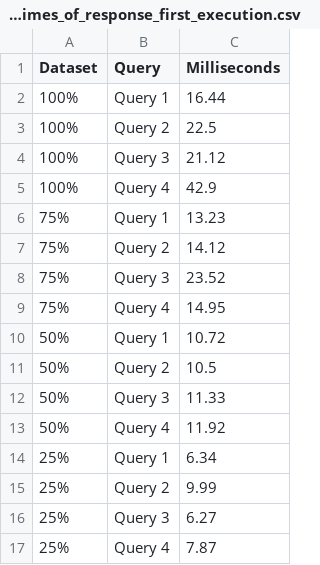
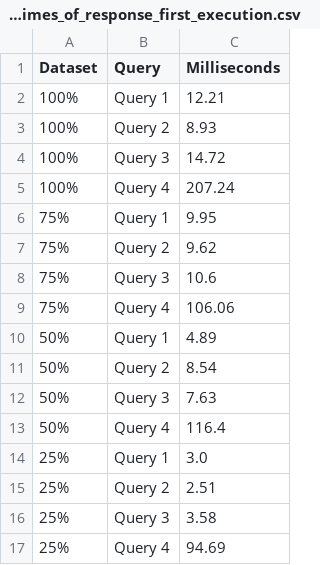
Before and after one commit to Gianniz03/UBO-DB2, a CSV file: Neo4j/ResponseTimes/neo4j_times_of_response_first_execution.csv, drawn as a sheet.

```diff
--- a/Neo4j/ResponseTimes/neo4j_times_of_response_first_execution.csv
+++ b/Neo4j/ResponseTimes/neo4j_times_of_response_first_execution.csv
@@ -1,17 +1,17 @@
 Dataset,Query,Milliseconds
-100%,Query 1,16.44
-100%,Query 2,22.5
-100%,Query 3,21.12
-100%,Query 4,42.9
-75%,Query 1,13.23
-75%,Query 2,14.12
-75%,Query 3,23.52
-75%,Query 4,14.95
-50%,Query 1,10.72
-50%,Query 2,10.5
-50%,Query 3,11.33
-50%,Query 4,11.92
-25%,Query 1,6.34
-25%,Query 2,9.99
-25%,Query 3,6.27
-25%,Query 4,7.87
+100%,Query 1,12.21
+100%,Query 2,8.93
+100%,Query 3,14.72
+100%,Query 4,207.24
+75%,Query 1,9.95
+75%,Query 2,9.62
+75%,Query 3,10.6
+75%,Query 4,106.06
+50%,Query 1,4.89
+50%,Query 2,8.54
+50%,Query 3,7.63
+50%,Query 4,116.4
+25%,Query 1,3.0
+25%,Query 2,2.51
+25%,Query 3,3.58
+25%,Query 4,94.69
```
Also changed, not shown: Neo4j/ResponseTimes/neo4j_response_times_average_30.csv, 1 other file.
